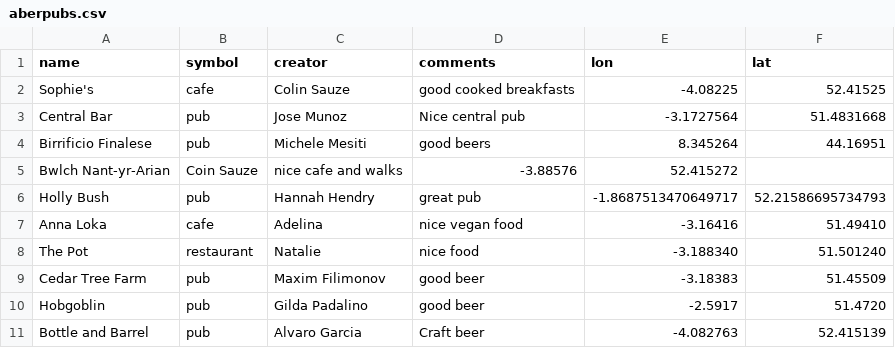
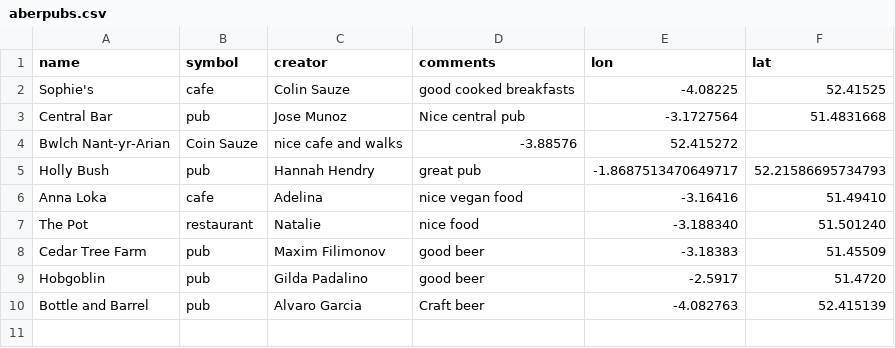
Before and after one commit to colinsauze/aber-pubs, a CSV file: aberpubs.csv, drawn as a sheet; the diff names each change by its address in the sheet, - before the commit and + after, or states it on an @@ line.

Commit message:
removed far entry

```diff
--- a/aberpubs.csv
+++ b/aberpubs.csv
-row 4: Birrificio Finalese | pub | Michele Mesiti | good beers | 8.345264 | 44.16951
```
